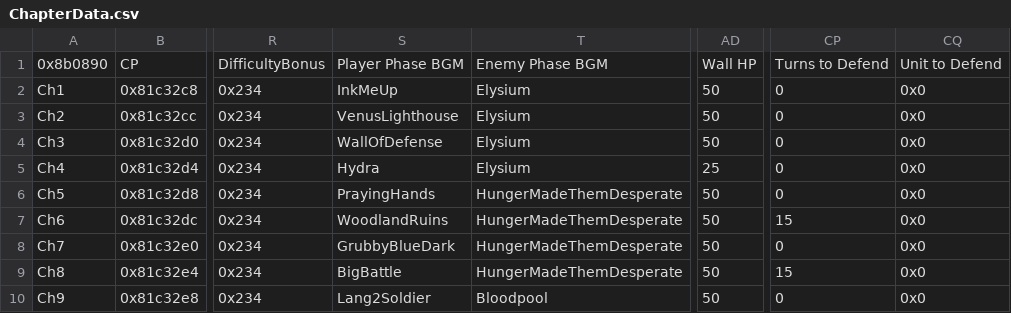
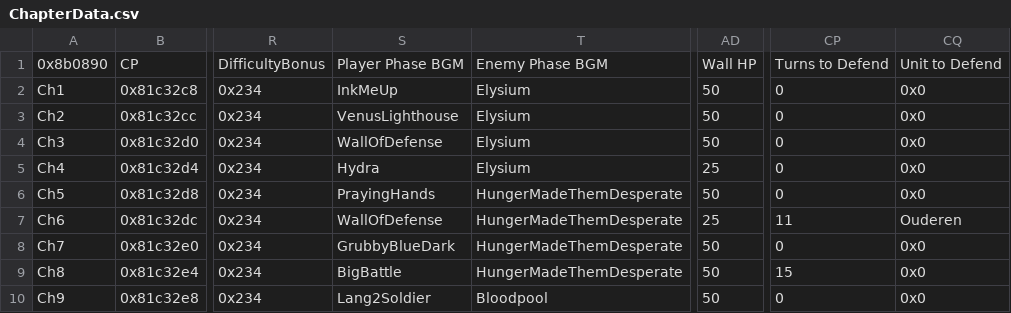
Before and after one commit to Peer56/CommunityBlitz5, a CSV file: Tables/NightmareModules/ChapterData/ChapterData.csv, drawn as a sheet; only a part is shown, gaps mark what is left out; the diff names each change by its address in the sheet, - before the commit and + after, or states it on an @@ line.

Commit message:
Chapter 6 Objective
Fixes Chapter 6's objective and changes its music.

```diff
--- a/Tables/NightmareModules/ChapterData/ChapterData.csv
+++ b/Tables/NightmareModules/ChapterData/ChapterData.csv
-S7: WoodlandRuins
+S7: WallOfDefense
-AD7: 50
+AD7: 25
-CP7: 15
+CP7: 11
-CQ7: 0x0
+CQ7: Ouderen
```
